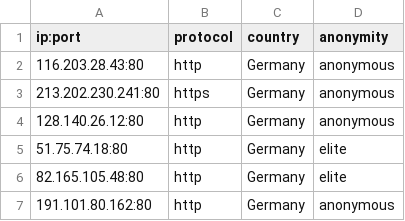
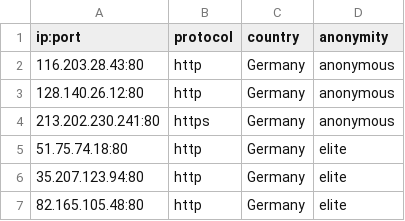
Before and after one commit to NoureddineRmila/daily-free-working-proxies, a CSV file: Germany.csv, drawn as a sheet.

```diff
--- a/Germany.csv
+++ b/Germany.csv
@@ -2,6 +2,6 @@ ip:port,protocol,country,anonymity
 116.203.28.43:80,http,Germany,anonymous
+128.140.26.12:80,http,Germany,anonymous
 213.202.230.241:80,https,Germany,anonymous
-128.140.26.12:80,http,Germany,anonymous
 51.75.74.18:80,http,Germany,elite
+35.207.123.94:80,http,Germany,elite
 82.165.105.48:80,http,Germany,elite
-191.101.80.162:80,http,Germany,anonymous
```
Also changed, not shown: United States.csv, all_proxies.csv, 13 other files.
